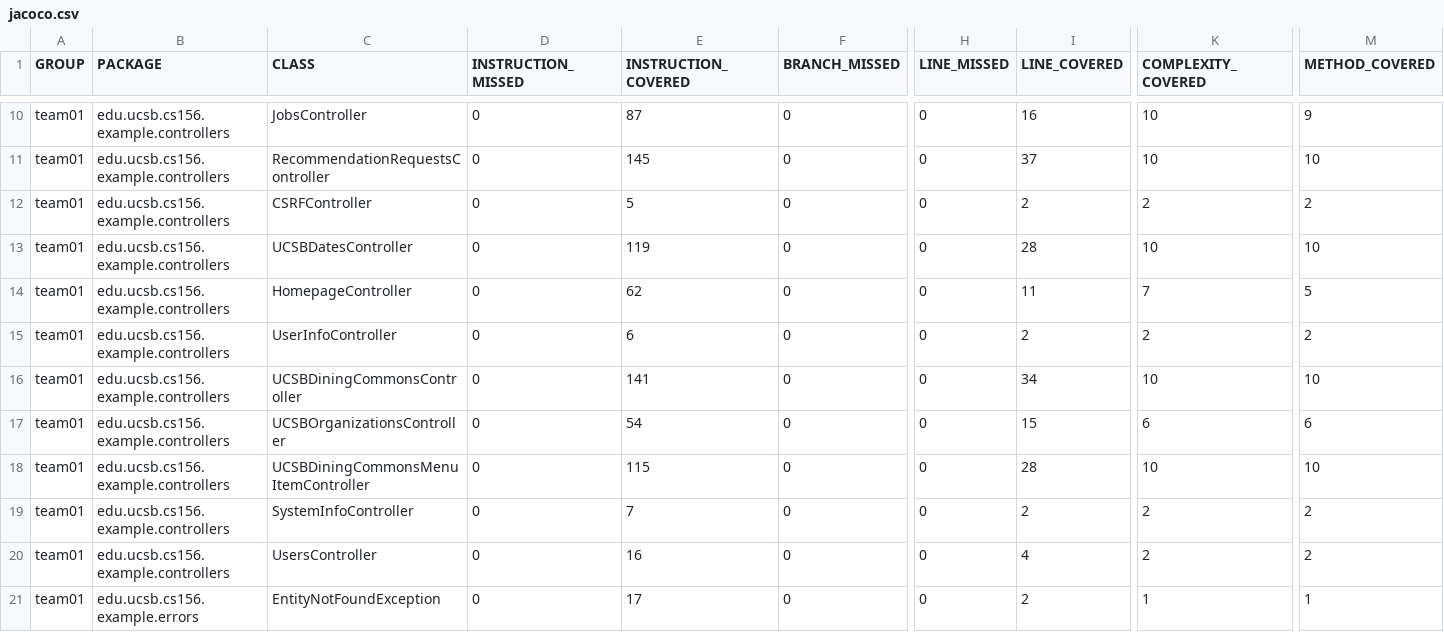
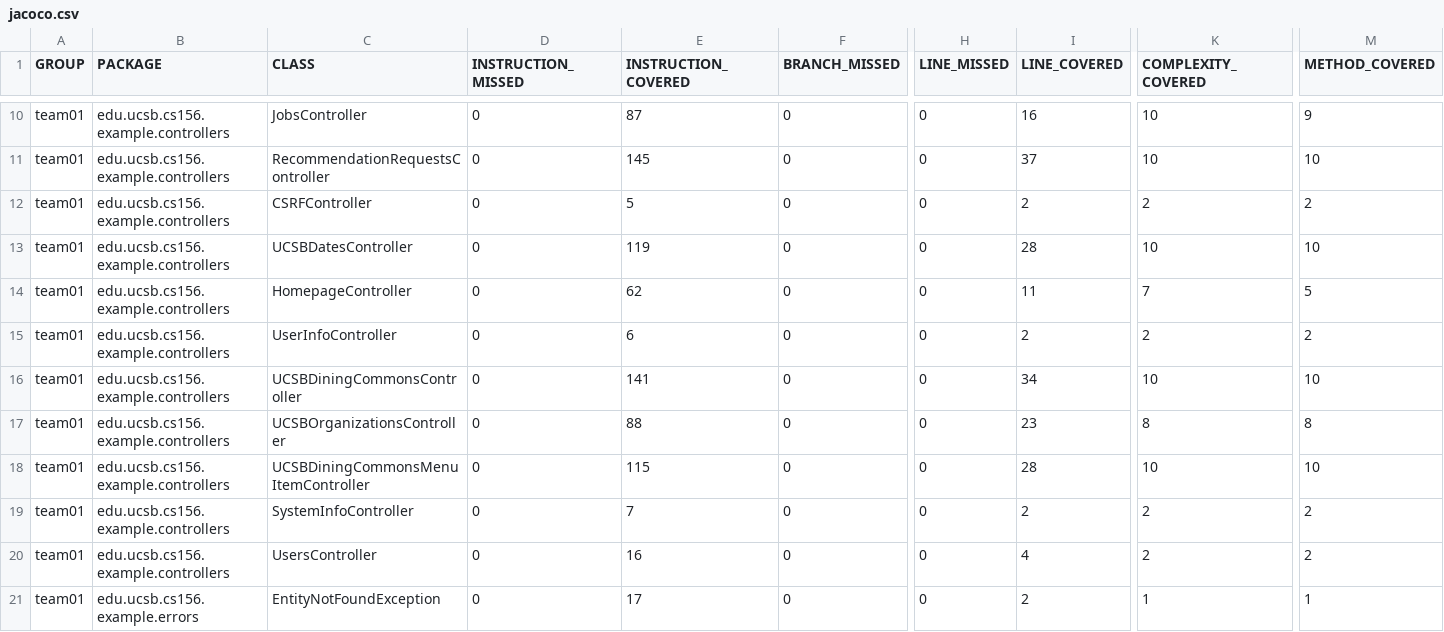
Before and after one commit to ucsb-cs156-f25/team01-f25-01, a CSV file: jacoco/jacoco.csv, drawn as a sheet; only a part is shown, gaps mark what is left out; the diff names each change by its address in the sheet, - before the commit and + after, or states it on an @@ line.

```diff
--- a/jacoco/jacoco.csv
+++ b/jacoco/jacoco.csv
-E17 (INSTRUCTION_COVERED): 54
+E17 (INSTRUCTION_COVERED): 88
-I17 (LINE_COVERED): 15
+I17 (LINE_COVERED): 23
-K17 (COMPLEXITY_COVERED): 6
+K17 (COMPLEXITY_COVERED): 8
-M17 (METHOD_COVERED): 6
+M17 (METHOD_COVERED): 8
```
Also changed, not shown: 7 other files.
